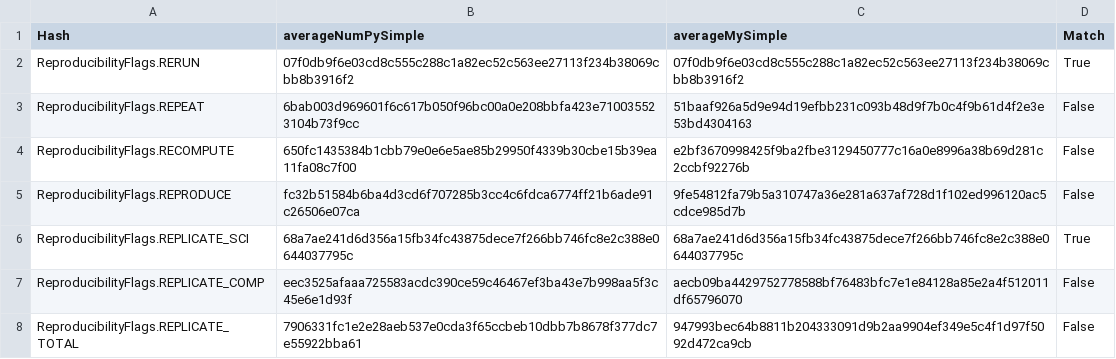
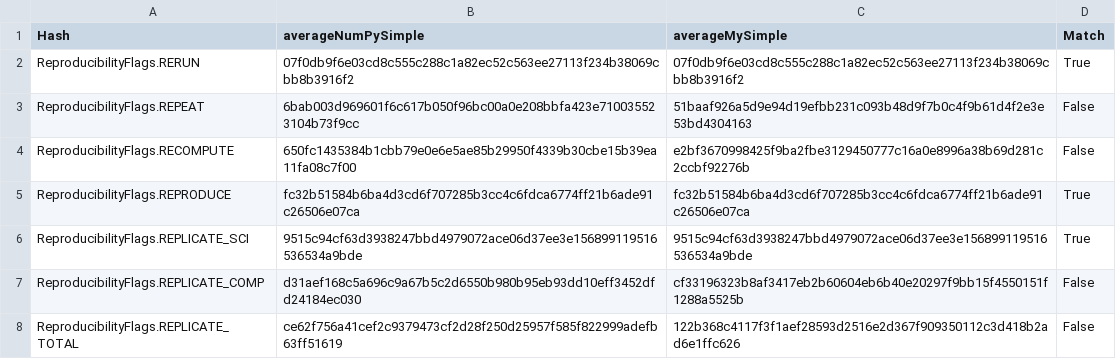
Before and after one commit to pritchardn/windlass, a CSV file: Experiments/EX5AverageNumPySimple/ubu/out.csv, drawn as a sheet.

Commit message:
Updated results.

```diff
--- a/Experiments/EX5AverageNumPySimple/ubu/out.csv
+++ b/Experiments/EX5AverageNumPySimple/ubu/out.csv
@@ -4,5 +4,5 @@ ReproducibilityFlags.REPEAT,6bab003d969601f6c617b050f96bc00a0e208bbfa423e7100355
 ReproducibilityFlags.RECOMPUTE,650fc1435384b1cbb79e0e6e5ae85b29950f4339b30cbe15b39ea11fa08c7f00,e2bf3670998425f9ba2fbe3129450777c16a0e8996a38b69d281c2ccbf92276b,False
-ReproducibilityFlags.REPRODUCE,fc32b51584b6ba4d3cd6f707285b3cc4c6fdca6774ff21b6ade91c26506e07ca,9fe54812fa79b5a310747a36e281a637af728d1f102ed996120ac5cdce985d7b,False
-ReproducibilityFlags.REPLICATE_SCI,68a7ae241d6d356a15fb34fc43875dece7f266bb746fc8e2c388e0644037795c,68a7ae241d6d356a15fb34fc43875dece7f266bb746fc8e2c388e0644037795c,True
-ReproducibilityFlags.REPLICATE_COMP,eec3525afaaa725583acdc390ce59c46467ef3ba43e7b998aa5f3c45e6e1d93f,aecb09ba4429752778588bf76483bfc7e1e84128a85e2a4f512011df65796070,False
-ReproducibilityFlags.REPLICATE_TOTAL,7906331fc1e2e28aeb537e0cda3f65ccbeb10dbb7b8678f377dc7e55922bba61,947993bec64b8811b204333091d9b2aa9904ef349e5c4f1d97f5092d472ca9cb,False
+ReproducibilityFlags.REPRODUCE,fc32b51584b6ba4d3cd6f707285b3cc4c6fdca6774ff21b6ade91c26506e07ca,fc32b51584b6ba4d3cd6f707285b3cc4c6fdca6774ff21b6ade91c26506e07ca,True
+ReproducibilityFlags.REPLICATE_SCI,9515c94cf63d3938247bbd4979072ace06d37ee3e156899119516536534a9bde,9515c94cf63d3938247bbd4979072ace06d37ee3e156899119516536534a9bde,True
+ReproducibilityFlags.REPLICATE_COMP,d31aef168c5a696c9a67b5c2d6550b980b95eb93dd10eff3452dfd24184ec030,cf33196323b8af3417eb2b60604eb6b40e20297f9bb15f4550151f1288a5525b,False
+ReproducibilityFlags.REPLICATE_TOTAL,ce62f756a41cef2c9379473cf2d28f250d25957f585f822999adefb63ff51619,122b368c4117f3f1aef28593d2516e2d367f909350112c3d418b2ad6e1ffc626,False
```
